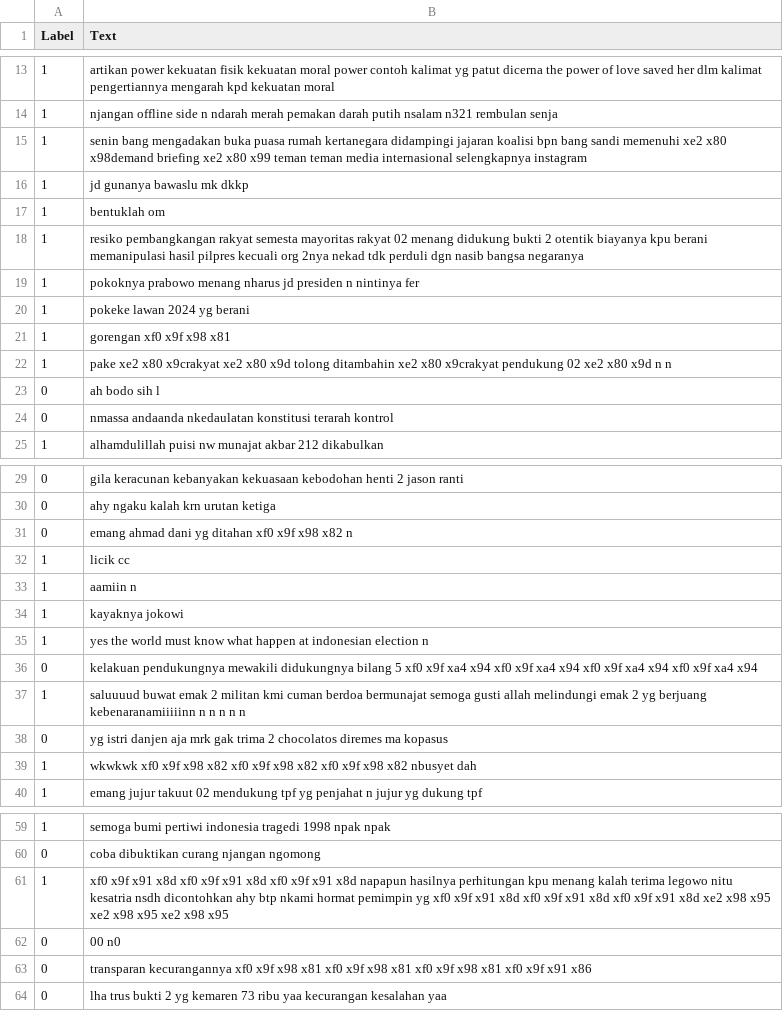
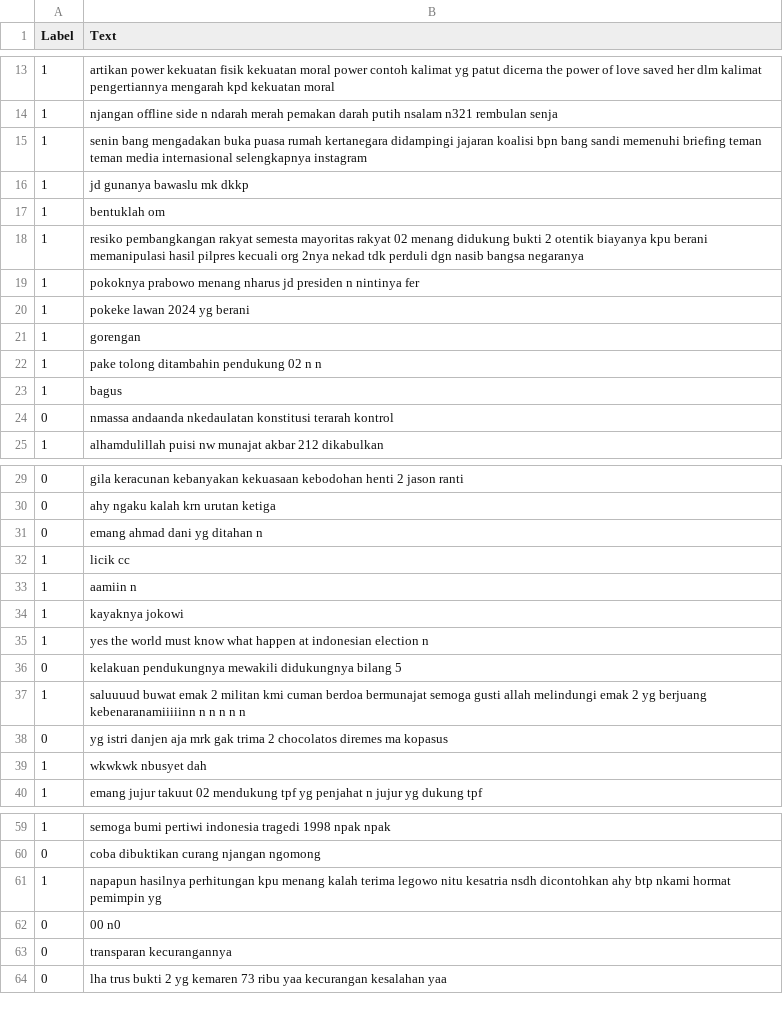
Before and after one commit to bastomy/NLP-TugasAkhir, a CSV file: preprocessing result.csv, drawn as a sheet; only a part is shown, gaps mark what is left out; the diff covers the shown part only.

```diff
--- a/preprocessing result.csv
+++ b/preprocessing result.csv
@@ -14,3 +14,3 @@ Label,Text
 1,njangan offline side n ndarah merah pemakan darah putih nsalam n321 rembulan senja
-1,senin bang mengadakan buka puasa rumah kertanegara didampingi jajaran koalisi bpn bang sandi memenuhi xe2 x80 x98demand briefing xe2 x80 x99 teman teman media internasional selengkapnya instagram
+1,senin bang mengadakan buka puasa rumah kertanegara didampingi jajaran koalisi bpn bang sandi memenuhi briefing teman teman media internasional selengkapnya instagram
 1,jd gunanya bawaslu mk dkkp
@@ -20,5 +20,5 @@ Label,Text
 1,pokeke lawan 2024 yg berani
-1,gorengan xf0 x9f x98 x81
-1,pake xe2 x80 x9crakyat xe2 x80 x9d tolong ditambahin xe2 x80 x9crakyat pendukung 02 xe2 x80 x9d n n
-0,ah bodo sih l
+1,gorengan
+1,pake tolong ditambahin pendukung 02 n n
+1,bagus
 0,nmassa andaanda nkedaulatan konstitusi terarah kontrol
@@ -30,3 +30,3 @@ Label,Text
 0,ahy ngaku kalah krn urutan ketiga
-0,emang ahmad dani yg ditahan xf0 x9f x98 x82 n
+0,emang ahmad dani yg ditahan n
 1,licik cc
@@ -35,6 +35,6 @@ Label,Text
 1,yes the world must know what happen at indonesian election n
-0,kelakuan pendukungnya mewakili didukungnya bilang 5 xf0 x9f xa4 x94 xf0 x9f xa4 x94 xf0 x9f xa4 x94 xf0 x9f xa4 x94
+0,kelakuan pendukungnya mewakili didukungnya bilang 5
 1,saluuuud buwat emak 2 militan kmi cuman berdoa bermunajat semoga gusti allah melindungi emak 2 yg berjuang kebenaranamiiiiinn n n n n n
 0,yg istri danjen aja mrk gak trima 2 chocolatos diremes ma kopasus
-1,wkwkwk xf0 x9f x98 x82 xf0 x9f x98 x82 xf0 x9f x98 x82 nbusyet dah
+1,wkwkwk nbusyet dah
 1,emang jujur takuut 02 mendukung tpf yg penjahat n jujur yg dukung tpf
@@ -60,5 +60,5 @@ Label,Text
 0,coba dibuktikan curang njangan ngomong
-1,xf0 x9f x91 x8d xf0 x9f x91 x8d xf0 x9f x91 x8d napapun hasilnya perhitungan kpu menang kalah terima legowo nitu kesatria nsdh dicontohkan ahy btp nkami hormat pemimpin yg xf0 x9f x91 x8d xf0 x9f x91 x8d xf0 x9f x91 x8d xe2 x98 x95 xe2 x98 x95 xe2 x98 x95
+1,napapun hasilnya perhitungan kpu menang kalah terima legowo nitu kesatria nsdh dicontohkan ahy btp nkami hormat pemimpin yg
 0,00 n0
-0,transparan kecurangannya xf0 x9f x98 x81 xf0 x9f x98 x81 xf0 x9f x98 x81 xf0 x9f x91 x86
+0,transparan kecurangannya
 0,lha trus bukti 2 yg kemaren 73 ribu yaa kecurangan kesalahan yaa
```
Also changed, not shown: 7 edited cells elsewhere in this file, hasil_cross.csv, likelihood.csv, 2 other files.
